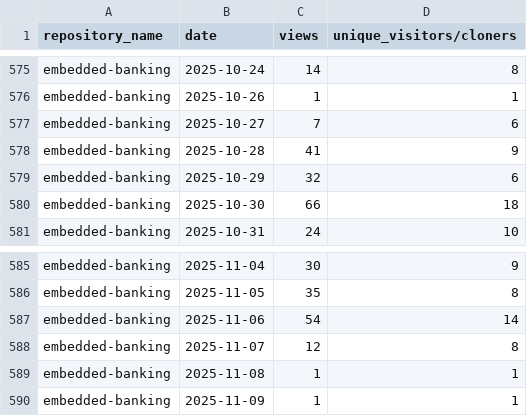
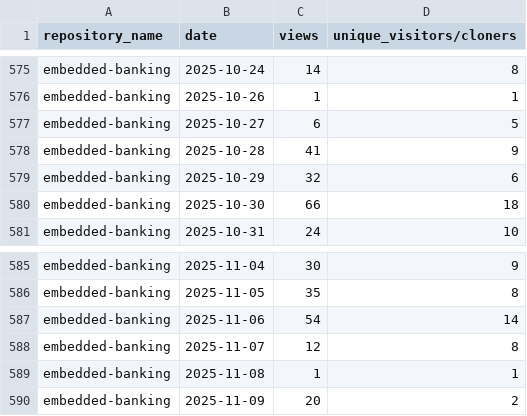
Before and after one commit to jpmorgan-payments/embedded-finance, a CSV file: metrics/traffic-stats-sorted.csv, drawn as a sheet; only a part is shown, gaps mark what is left out.

```diff
--- a/metrics/traffic-stats-sorted.csv
+++ b/metrics/traffic-stats-sorted.csv
@@ -576,3 +576,3 @@ embedded-banking,2025-10-24,14,8
 embedded-banking,2025-10-26,1,1
-embedded-banking,2025-10-27,7,6
+embedded-banking,2025-10-27,6,5
 embedded-banking,2025-10-28,41,9
@@ -589,2 +589,2 @@ embedded-banking,2025-11-07,12,8
 embedded-banking,2025-11-08,1,1
-embedded-banking,2025-11-09,1,1
+embedded-banking,2025-11-09,20,2
```
Also changed, not shown: metrics/clone-stats-sorted.csv, metrics/clone-stats.csv, 1 other file.
